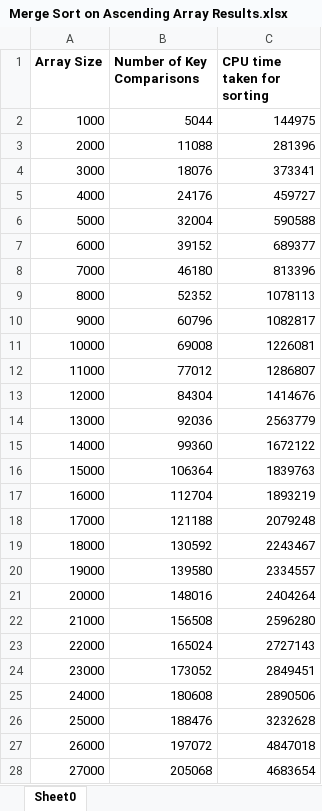
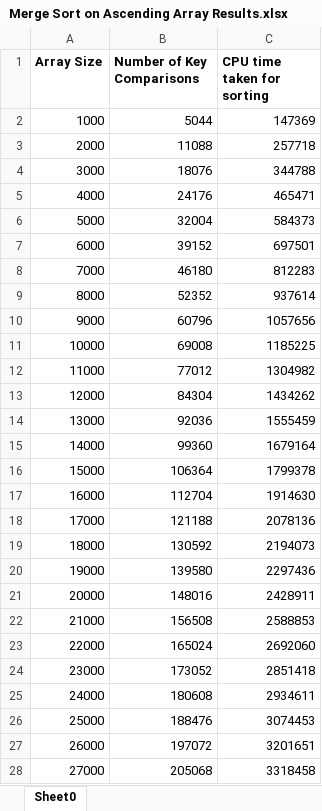
Before and after one commit to ann3431/CZ2001-Lab3, an Excel workbook: Output Data/Merge Sort on Ascending Array Results.xlsx, sheet Sheet0, drawn as a sheet; only a part is shown; values as stored, in another font and other column widths than the file's, no borders; the diff covers the shown part only; the diff names each change by its address in the sheet, - before the commit and + after, or states it on an @@ line.

```diff
--- a/Output Data/Merge Sort on Ascending Array Results.xlsx (sheet Sheet0)
+++ b/Output Data/Merge Sort on Ascending Array Results.xlsx (sheet Sheet0)
-C2 (CPU time taken for sorting): 144975
+C2 (CPU time taken for sorting): 147369
-C3 (CPU time taken for sorting): 281396
+C3 (CPU time taken for sorting): 257718
-C4 (CPU time taken for sorting): 373341
+C4 (CPU time taken for sorting): 344788
-C5 (CPU time taken for sorting): 459727
+C5 (CPU time taken for sorting): 465471
-C6 (CPU time taken for sorting): 590588
+C6 (CPU time taken for sorting): 584373
-C7 (CPU time taken for sorting): 689377
+C7 (CPU time taken for sorting): 697501
-C8 (CPU time taken for sorting): 813396
+C8 (CPU time taken for sorting): 812283
-C9 (CPU time taken for sorting): 1078113
+C9 (CPU time taken for sorting): 937614
-C10 (CPU time taken for sorting): 1082817
+C10 (CPU time taken for sorting): 1057656
-C11 (CPU time taken for sorting): 1226081
+C11 (CPU time taken for sorting): 1185225
-C12 (CPU time taken for sorting): 1286807
+C12 (CPU time taken for sorting): 1304982
-C13 (CPU time taken for sorting): 1414676
+C13 (CPU time taken for sorting): 1434262
-C14 (CPU time taken for sorting): 2563779
+C14 (CPU time taken for sorting): 1555459
-C15 (CPU time taken for sorting): 1672122
+C15 (CPU time taken for sorting): 1679164
-C16 (CPU time taken for sorting): 1839763
+C16 (CPU time taken for sorting): 1799378
-C17 (CPU time taken for sorting): 1893219
+C17 (CPU time taken for sorting): 1914630
-C18 (CPU time taken for sorting): 2079248
+C18 (CPU time taken for sorting): 2078136
-C19 (CPU time taken for sorting): 2243467
+C19 (CPU time taken for sorting): 2194073
-C20 (CPU time taken for sorting): 2334557
+C20 (CPU time taken for sorting): 2297436
-C21 (CPU time taken for sorting): 2404264
+C21 (CPU time taken for sorting): 2428911
-C22 (CPU time taken for sorting): 2596280
+C22 (CPU time taken for sorting): 2588853
-C23 (CPU time taken for sorting): 2727143
+C23 (CPU time taken for sorting): 2692060
-C24 (CPU time taken for sorting): 2849451
+C24 (CPU time taken for sorting): 2851418
-C25 (CPU time taken for sorting): 2890506
+C25 (CPU time taken for sorting): 2934611
-C26 (CPU time taken for sorting): 3232628
+C26 (CPU time taken for sorting): 3074453
-C27 (CPU time taken for sorting): 4847018
+C27 (CPU time taken for sorting): 3201651
-C28 (CPU time taken for sorting): 4683654
+C28 (CPU time taken for sorting): 3318458
```
Also changed, not shown: 50 removed rows and 23 edited cells elsewhere in this sheet, Output Data/Insertion Sort on Ascending Array Results.xlsx, Output Data/Insertion Sort on Descending Array Results.xlsx, 4 other files.
